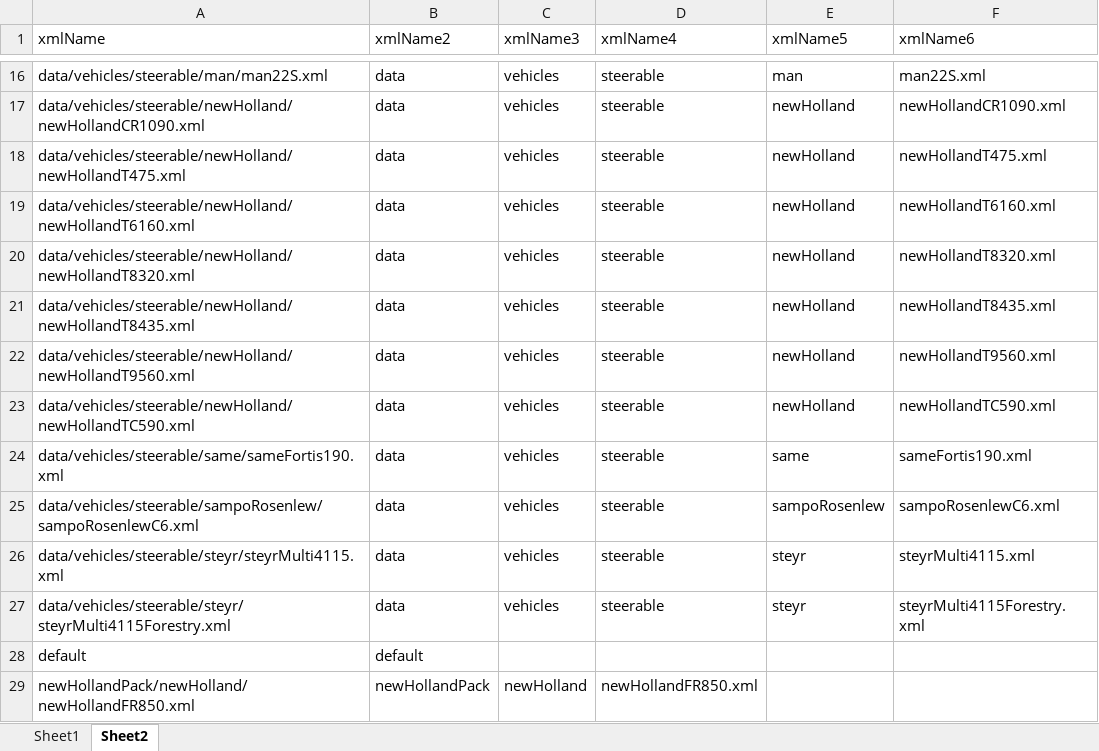
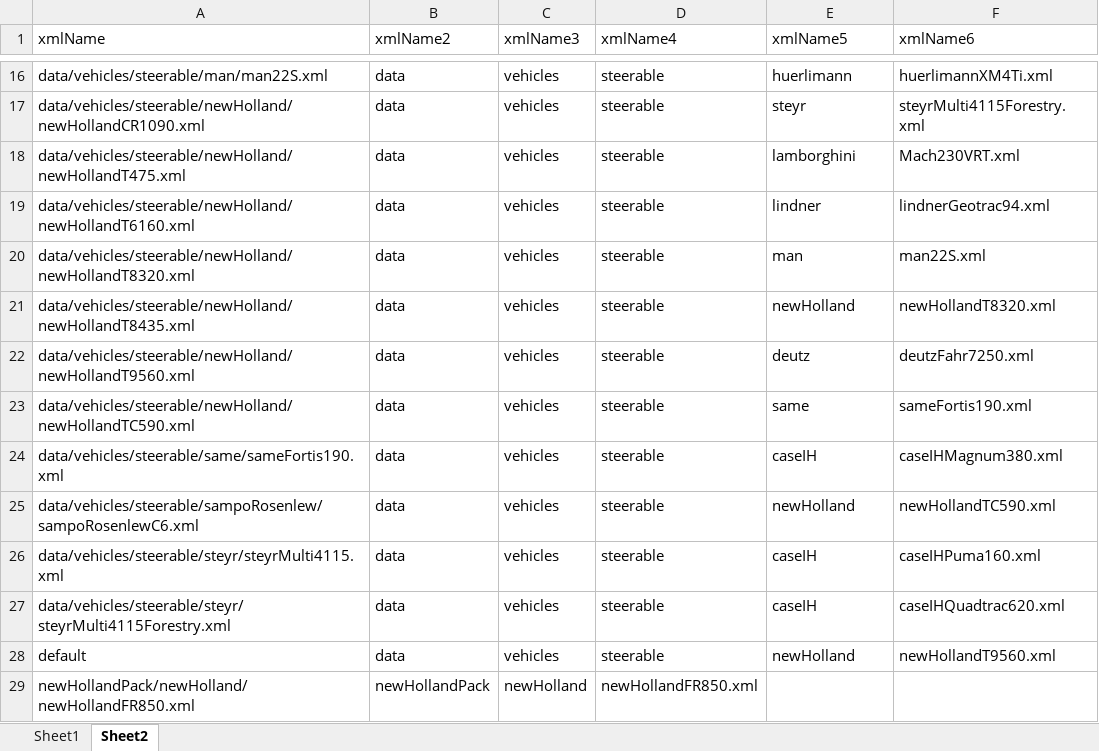
Before and after one commit to Mogli12/GearboxAddon, an Excel workbook: Documents/VehicleTypes.xlsx, sheet Sheet2, drawn as a sheet; only a part is shown, gaps mark what is left out; values as stored, in another font and other column widths than the file's, no borders; table styles not drawn; the diff covers the shown part only; the diff names each change by its address in the sheet, - before the commit and + after, or states it on an @@ line.

```diff
--- a/Documents/VehicleTypes.xlsx (sheet Sheet2)
+++ b/Documents/VehicleTypes.xlsx (sheet Sheet2)
-E16 (xmlName5): man
+E16 (xmlName5): huerlimann
-F16 (xmlName6): man22S.xml
+F16 (xmlName6): huerlimannXM4Ti.xml
-E17 (xmlName5): newHolland
+E17 (xmlName5): steyr
-F17 (xmlName6): newHollandCR1090.xml
+F17 (xmlName6): steyrMulti4115Forestry.xml
-E18 (xmlName5): newHolland
+E18 (xmlName5): lamborghini
-F18 (xmlName6): newHollandT475.xml
+F18 (xmlName6): Mach230VRT.xml
-E19 (xmlName5): newHolland
+E19 (xmlName5): lindner
-F19 (xmlName6): newHollandT6160.xml
+F19 (xmlName6): lindnerGeotrac94.xml
-E20 (xmlName5): newHolland
+E20 (xmlName5): man
-F20 (xmlName6): newHollandT8320.xml
+F20 (xmlName6): man22S.xml
-F21 (xmlName6): newHollandT8435.xml
+F21 (xmlName6): newHollandT8320.xml
-E22 (xmlName5): newHolland
+E22 (xmlName5): deutz
-F22 (xmlName6): newHollandT9560.xml
+F22 (xmlName6): deutzFahr7250.xml
-E23 (xmlName5): newHolland
+E23 (xmlName5): same
-F23 (xmlName6): newHollandTC590.xml
+F23 (xmlName6): sameFortis190.xml
-E24 (xmlName5): same
+E24 (xmlName5): caseIH
-F24 (xmlName6): sameFortis190.xml
+F24 (xmlName6): caseIHMagnum380.xml
-E25 (xmlName5): sampoRosenlew
+E25 (xmlName5): newHolland
-F25 (xmlName6): sampoRosenlewC6.xml
+F25 (xmlName6): newHollandTC590.xml
-E26:E27 (xmlName5): steyr
+E26:E27 (xmlName5): caseIH
-F26 (xmlName6): steyrMulti4115.xml
+F26 (xmlName6): caseIHPuma160.xml
-F27 (xmlName6): steyrMulti4115Forestry.xml
+F27 (xmlName6): caseIHQuadtrac620.xml
-B28 (xmlName2): default
+B28 (xmlName2): data
-C28 (xmlName3): (empty)
+C28 (xmlName3): vehicles
-D28 (xmlName4): (empty)
+D28 (xmlName4): steerable
-E28 (xmlName5): (empty)
+E28 (xmlName5): newHolland
-F28 (xmlName6): (empty)
+F28 (xmlName6): newHollandT9560.xml
```
Also changed, not shown: 31 edited cells elsewhere in this sheet, sheet Sheet1, 4 other files.
